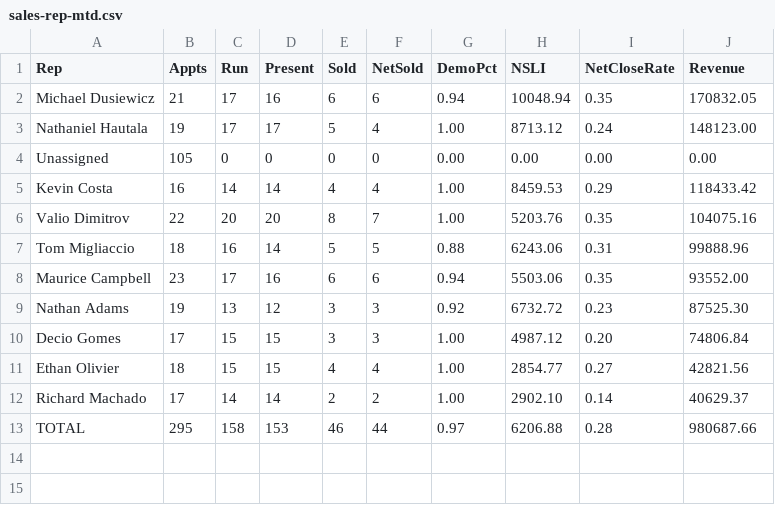
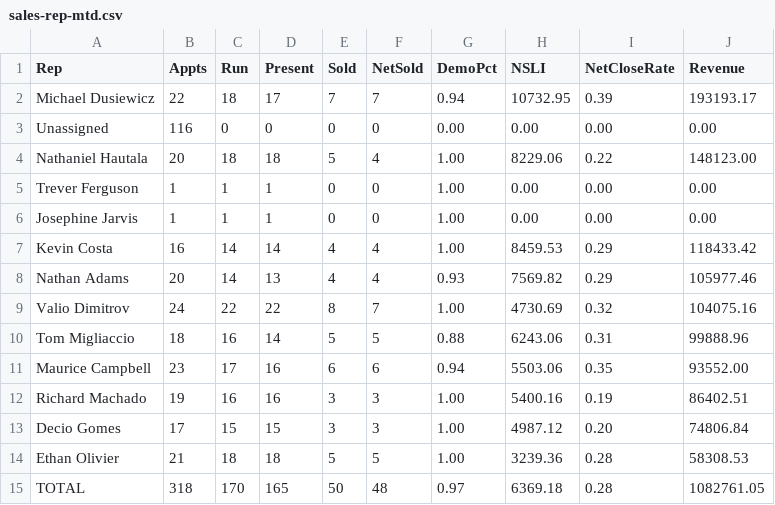
Before and after one commit to SeanSenno/rebath-sales-dashboard, a CSV file: data/sales-rep-mtd.csv, drawn as a sheet.

Commit message:
Daily refresh via Zap

```diff
--- a/data/sales-rep-mtd.csv
+++ b/data/sales-rep-mtd.csv
@@ -1,13 +1,15 @@
 Rep,Appts,Run,Present,Sold,NetSold,DemoPct,NSLI,NetCloseRate,Revenue
-Michael Dusiewicz,21,17,16,6,6,0.94,10048.94,0.35,170832.05
-Nathaniel Hautala,19,17,17,5,4,1.00,8713.12,0.24,148123.00
-Unassigned,105,0,0,0,0,0.00,0.00,0.00,0.00
+Michael Dusiewicz,22,18,17,7,7,0.94,10732.95,0.39,193193.17
+Unassigned,116,0,0,0,0,0.00,0.00,0.00,0.00
+Nathaniel Hautala,20,18,18,5,4,1.00,8229.06,0.22,148123.00
+Trever Ferguson,1,1,1,0,0,1.00,0.00,0.00,0.00
+Josephine Jarvis,1,1,1,0,0,1.00,0.00,0.00,0.00
 Kevin Costa,16,14,14,4,4,1.00,8459.53,0.29,118433.42
-Valio Dimitrov,22,20,20,8,7,1.00,5203.76,0.35,104075.16
+Nathan Adams,20,14,13,4,4,0.93,7569.82,0.29,105977.46
+Valio Dimitrov,24,22,22,8,7,1.00,4730.69,0.32,104075.16
 Tom Migliaccio,18,16,14,5,5,0.88,6243.06,0.31,99888.96
 Maurice Campbell,23,17,16,6,6,0.94,5503.06,0.35,93552.00
-Nathan Adams,19,13,12,3,3,0.92,6732.72,0.23,87525.30
+Richard Machado,19,16,16,3,3,1.00,5400.16,0.19,86402.51
 Decio Gomes,17,15,15,3,3,1.00,4987.12,0.20,74806.84
-Ethan Olivier,18,15,15,4,4,1.00,2854.77,0.27,42821.56
-Richard Machado,17,14,14,2,2,1.00,2902.10,0.14,40629.37
-TOTAL,295,158,153,46,44,0.97,6206.88,0.28,980687.66
+Ethan Olivier,21,18,18,5,5,1.00,3239.36,0.28,58308.53
+TOTAL,318,170,165,50,48,0.97,6369.18,0.28,1082761.05
```
